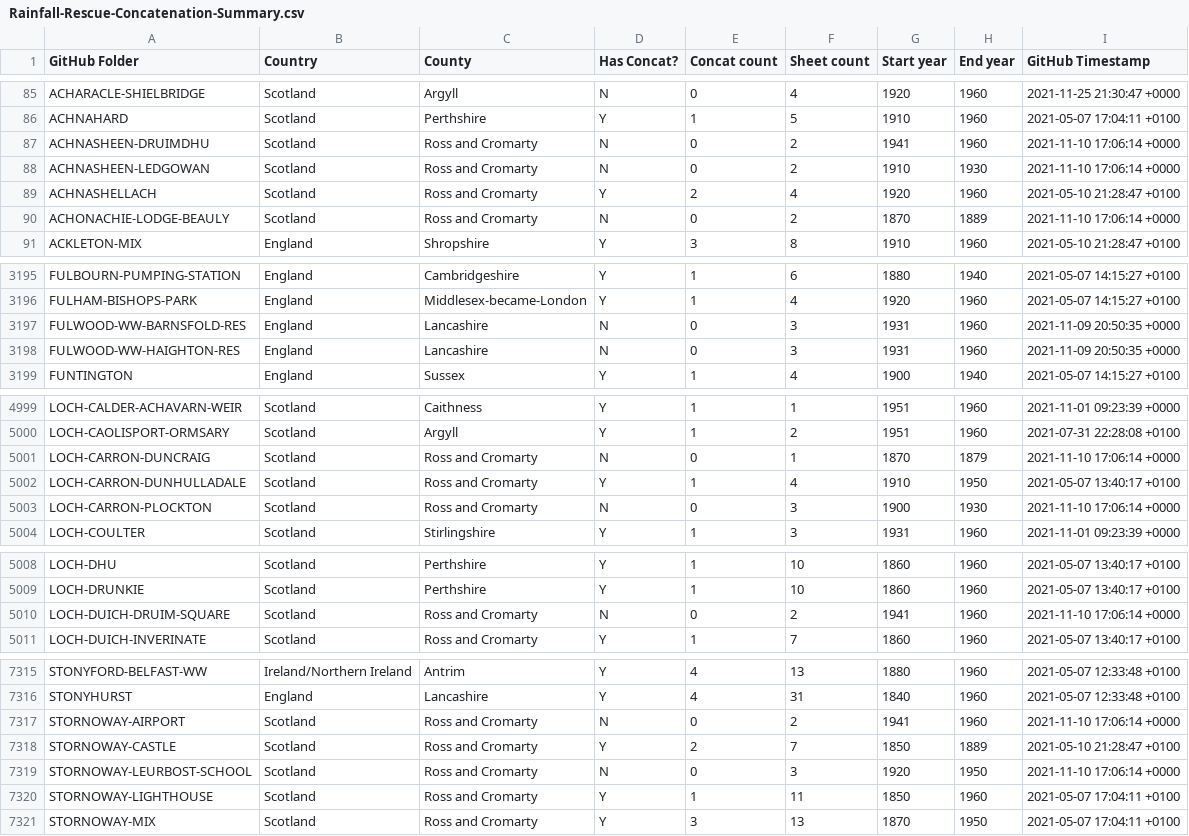
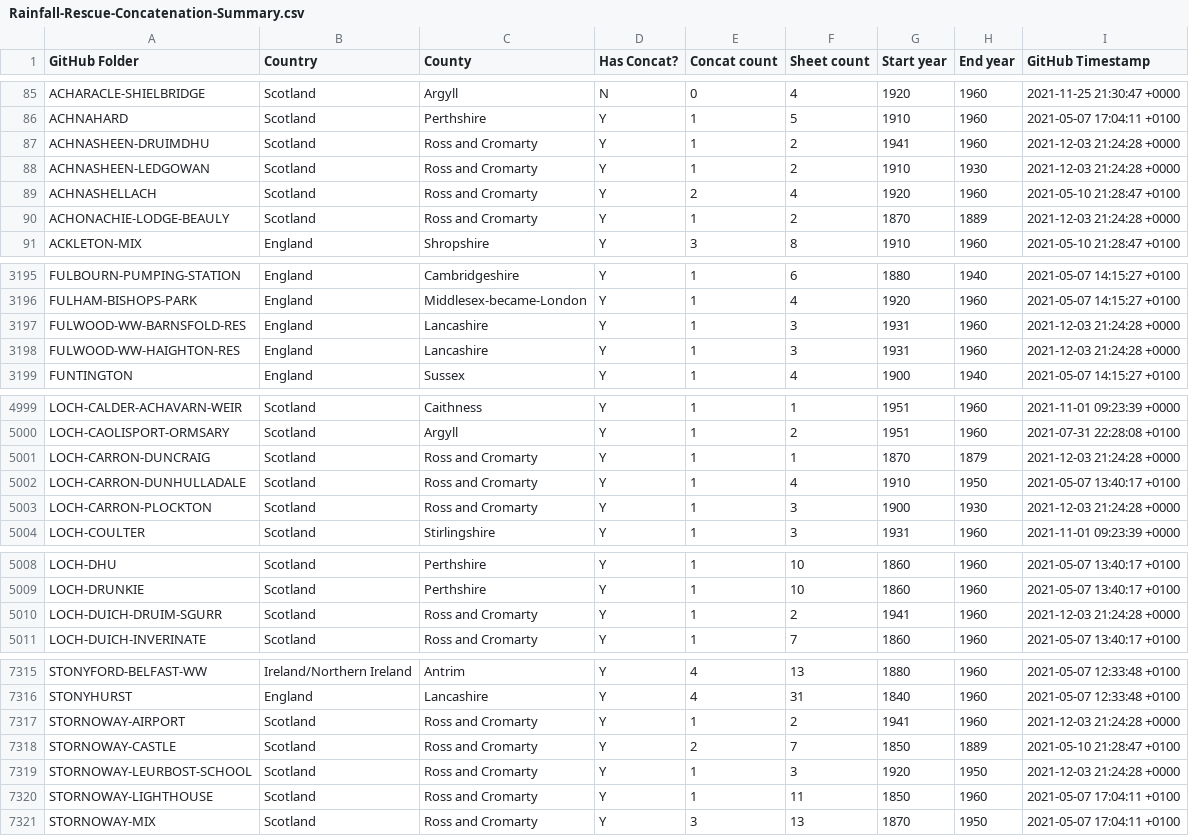
Before and after one commit to rjmeats/BritishRainfall, a CSV file: Locations/Rainfall-Rescue-Concatenation-Summary.csv, drawn as a sheet; only a part is shown, gaps mark what is left out; the diff covers the shown part only.

```diff
--- a/Locations/Rainfall-Rescue-Concatenation-Summary.csv
+++ b/Locations/Rainfall-Rescue-Concatenation-Summary.csv
@@ -86,6 +86,6 @@ ACHARACLE-SHIELBRIDGE,Scotland,Argyll,N,0,4,1920,1960,2021-11-25 21:30:47 +0000
 ACHNAHARD,Scotland,Perthshire,Y,1,5,1910,1960,2021-05-07 17:04:11 +0100
-ACHNASHEEN-DRUIMDHU,Scotland,Ross and Cromarty,N,0,2,1941,1960,2021-11-10 17:06:14 +0000
-ACHNASHEEN-LEDGOWAN,Scotland,Ross and Cromarty,N,0,2,1910,1930,2021-11-10 17:06:14 +0000
+ACHNASHEEN-DRUIMDHU,Scotland,Ross and Cromarty,Y,1,2,1941,1960,2021-12-03 21:24:28 +0000
+ACHNASHEEN-LEDGOWAN,Scotland,Ross and Cromarty,Y,1,2,1910,1930,2021-12-03 21:24:28 +0000
 ACHNASHELLACH,Scotland,Ross and Cromarty,Y,2,4,1920,1960,2021-05-10 21:28:47 +0100
-ACHONACHIE-LODGE-BEAULY,Scotland,Ross and Cromarty,N,0,2,1870,1889,2021-11-10 17:06:14 +0000
+ACHONACHIE-LODGE-BEAULY,Scotland,Ross and Cromarty,Y,1,2,1870,1889,2021-12-03 21:24:28 +0000
 ACKLETON-MIX,England,Shropshire,Y,3,8,1910,1960,2021-05-10 21:28:47 +0100
@@ -3196,4 +3196,4 @@ FULBOURN-PUMPING-STATION,England,Cambridgeshire,Y,1,6,1880,1940,2021-05-07 14:15
 FULHAM-BISHOPS-PARK,England,Middlesex-became-London,Y,1,4,1920,1960,2021-05-07 14:15:27 +0100
-FULWOOD-WW-BARNSFOLD-RES,England,Lancashire,N,0,3,1931,1960,2021-11-09 20:50:35 +0000
-FULWOOD-WW-HAIGHTON-RES,England,Lancashire,N,0,3,1931,1960,2021-11-09 20:50:35 +0000
+FULWOOD-WW-BARNSFOLD-RES,England,Lancashire,Y,1,3,1931,1960,2021-12-03 21:24:28 +0000
+FULWOOD-WW-HAIGHTON-RES,England,Lancashire,Y,1,3,1931,1960,2021-12-03 21:24:28 +0000
 FUNTINGTON,England,Sussex,Y,1,4,1900,1940,2021-05-07 14:15:27 +0100
@@ -5000,5 +5000,5 @@ LOCH-CALDER-ACHAVARN-WEIR,Scotland,Caithness,Y,1,1,1951,1960,2021-11-01 09:23:39
 LOCH-CAOLISPORT-ORMSARY,Scotland,Argyll,Y,1,2,1951,1960,2021-07-31 22:28:08 +0100
-LOCH-CARRON-DUNCRAIG,Scotland,Ross and Cromarty,N,0,1,1870,1879,2021-11-10 17:06:14 +0000
+LOCH-CARRON-DUNCRAIG,Scotland,Ross and Cromarty,Y,1,1,1870,1879,2021-12-03 21:24:28 +0000
 LOCH-CARRON-DUNHULLADALE,Scotland,Ross and Cromarty,Y,1,4,1910,1950,2021-05-07 13:40:17 +0100
-LOCH-CARRON-PLOCKTON,Scotland,Ross and Cromarty,N,0,3,1900,1930,2021-11-10 17:06:14 +0000
+LOCH-CARRON-PLOCKTON,Scotland,Ross and Cromarty,Y,1,3,1900,1930,2021-12-03 21:24:28 +0000
 LOCH-COULTER,Scotland,Stirlingshire,Y,1,3,1931,1960,2021-11-01 09:23:39 +0000
@@ -5009,3 +5009,3 @@ LOCH-DHU,Scotland,Perthshire,Y,1,10,1860,1960,2021-05-07 13:40:17 +0100
 LOCH-DRUNKIE,Scotland,Perthshire,Y,1,10,1860,1960,2021-05-07 13:40:17 +0100
-LOCH-DUICH-DRUIM-SQUARE,Scotland,Ross and Cromarty,N,0,2,1941,1960,2021-11-10 17:06:14 +0000
+LOCH-DUICH-DRUIM-SGURR,Scotland,Ross and Cromarty,Y,1,2,1941,1960,2021-12-03 21:24:28 +0000
 LOCH-DUICH-INVERINATE,Scotland,Ross and Cromarty,Y,1,7,1860,1960,2021-05-07 13:40:17 +0100
@@ -7316,5 +7316,5 @@ STONYFORD-BELFAST-WW,Ireland/Northern Ireland,Antrim,Y,4,13,1880,1960,2021-05-07
 STONYHURST,England,Lancashire,Y,4,31,1840,1960,2021-05-07 12:33:48 +0100
-STORNOWAY-AIRPORT,Scotland,Ross and Cromarty,N,0,2,1941,1960,2021-11-10 17:06:14 +0000
+STORNOWAY-AIRPORT,Scotland,Ross and Cromarty,Y,1,2,1941,1960,2021-12-03 21:24:28 +0000
 STORNOWAY-CASTLE,Scotland,Ross and Cromarty,Y,2,7,1850,1889,2021-05-10 21:28:47 +0100
-STORNOWAY-LEURBOST-SCHOOL,Scotland,Ross and Cromarty,N,0,3,1920,1950,2021-11-10 17:06:14 +0000
+STORNOWAY-LEURBOST-SCHOOL,Scotland,Ross and Cromarty,Y,1,3,1920,1950,2021-12-03 21:24:28 +0000
 STORNOWAY-LIGHTHOUSE,Scotland,Ross and Cromarty,Y,1,11,1850,1960,2021-05-07 17:04:11 +0100
```
Also changed, not shown: 58 edited cells elsewhere in this file, Locations/Rainfall-Rescue-Grid-Refs.csv, 8 other files.
